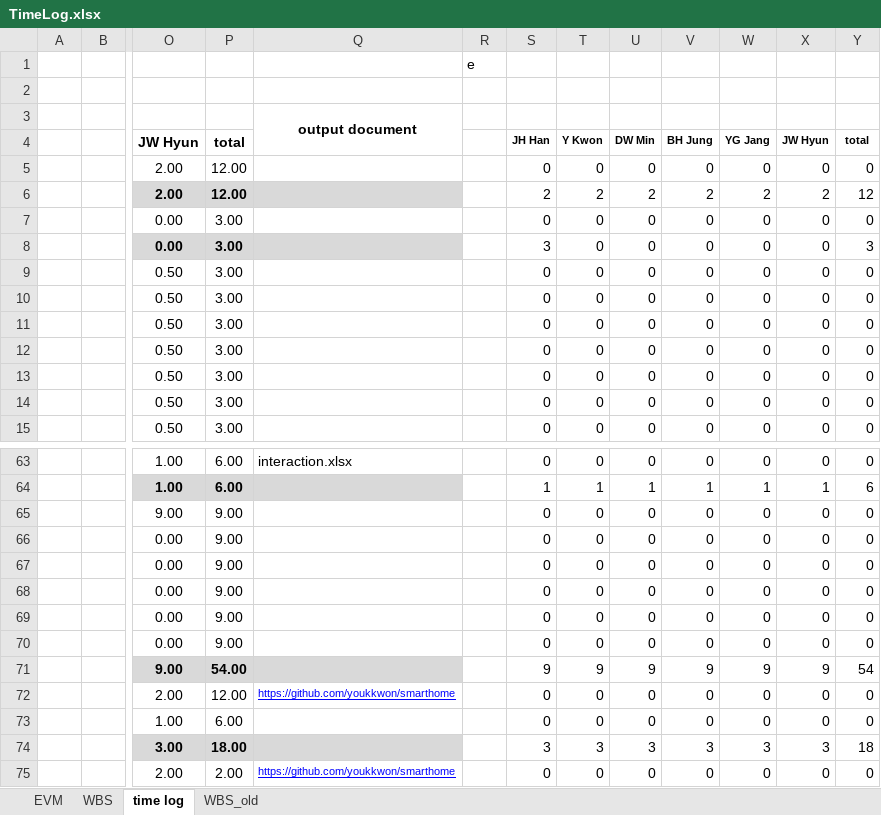
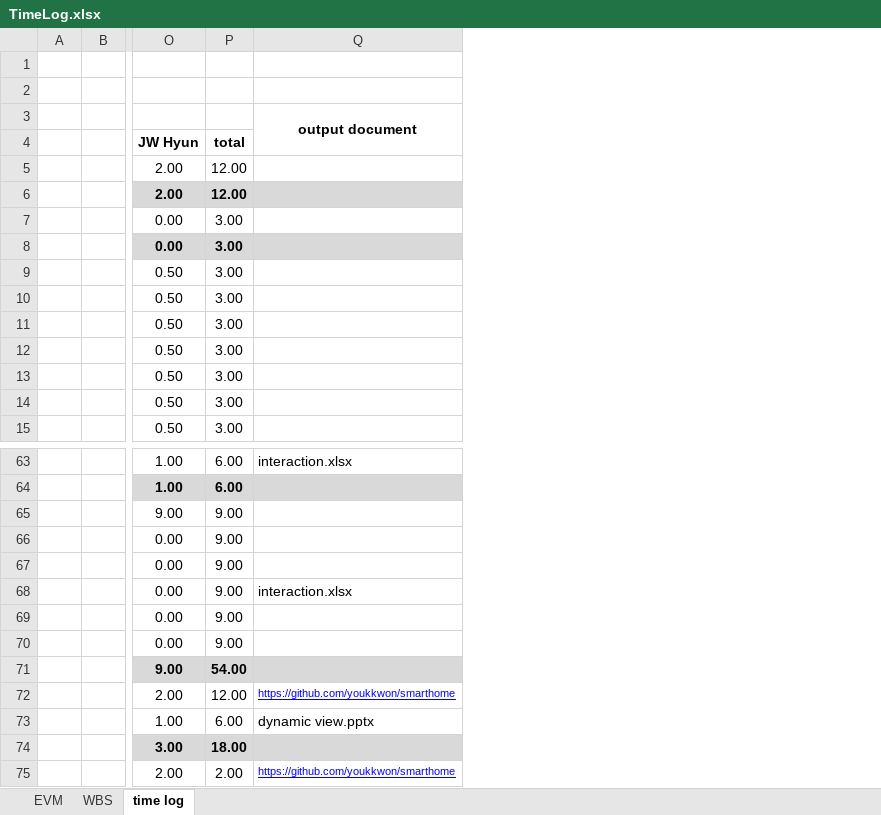
Before and after one commit to youkkwon/smarthome, an Excel workbook: doc/TimeLog.xlsx, sheet time log, drawn as a sheet; only a part is shown, gaps mark what is left out; values as stored, in another font and other column widths than the file's, no borders; removed rows and columns are numbered as before the commit, all else as after; the diff covers the shown part only; the diff names each change by its address in the sheet, - before the commit and + after, or states it on an @@ line.

Commit message:
time log update

```diff
--- a/doc/TimeLog.xlsx (sheet time log)
+++ b/doc/TimeLog.xlsx (sheet time log)
-sheet tab: WBS_old
@@ column R hidden, row 1: e @@
@@ column S hidden, rows 4-15: JH Han | 0 | 2 | 0 | 3 | 0 | 0 | 0 | 0 | 0 | 0 | 0; rows 63-75: 0 | 1 | 0 | 0 | 0 | 0 | 0 | 0 | 9 | 0 | 0 | 3 | 0 @@
@@ column T hidden, rows 4-15: Y Kwon | 0 | 2 | 0 | 0 | 0 | 0 | 0 | 0 | 0 | 0 | 0; rows 63-75: 0 | 1 | 0 | 0 | 0 | 0 | 0 | 0 | 9 | 0 | 0 | 3 | 0 @@
@@ column U hidden, rows 4-15: DW Min | 0 | 2 | 0 | 0 | 0 | 0 | 0 | 0 | 0 | 0 | 0; rows 63-75: 0 | 1 | 0 | 0 | 0 | 0 | 0 | 0 | 9 | 0 | 0 | 3 | 0 @@
@@ column V hidden, rows 4-15: BH Jung | 0 | 2 | 0 | 0 | 0 | 0 | 0 | 0 | 0 | 0 | 0; rows 63-75: 0 | 1 | 0 | 0 | 0 | 0 | 0 | 0 | 9 | 0 | 0 | 3 | 0 @@
@@ column W hidden, rows 4-15: YG Jang | 0 | 2 | 0 | 0 | 0 | 0 | 0 | 0 | 0 | 0 | 0; rows 63-75: 0 | 1 | 0 | 0 | 0 | 0 | 0 | 0 | 9 | 0 | 0 | 3 | 0 @@
@@ column X hidden, rows 4-15: JW Hyun | 0 | 2 | 0 | 0 | 0 | 0 | 0 | 0 | 0 | 0 | 0; rows 63-75: 0 | 1 | 0 | 0 | 0 | 0 | 0 | 0 | 9 | 0 | 0 | 3 | 0 @@
@@ column Y hidden, rows 4-15: total | 0 | 12 | 0 | 3 | 0 | 0 | 0 | 0 | 0 | 0 | 0; rows 63-75: 0 | 6 | 0 | 0 | 0 | 0 | 0 | 0 | 54 | 0 | 0 | 18 | 0 @@
-Q68 (output document): (empty)
+Q68 (output document): interaction.xlsx
-Q73 (output document): (empty)
+Q73 (output document): dynamic view.pptx
```
Also changed, not shown: 15 added rows, 4 removed rows and 36 edited cells elsewhere in this sheet, sheet EVM, sheet WBS, formulas that keep their value, hidden cells, charts or pictures.
